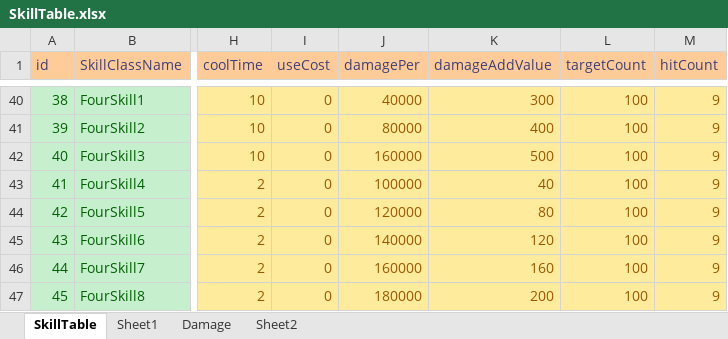
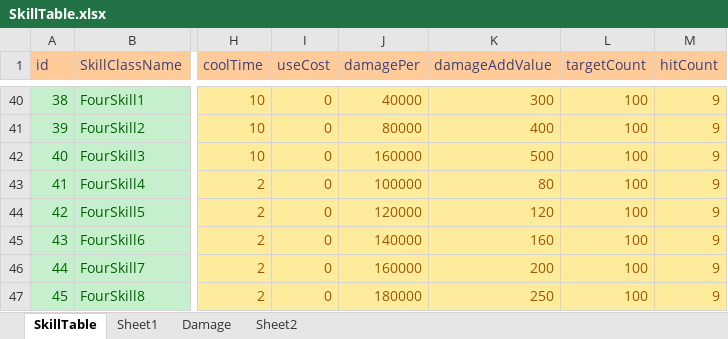
Before and after one commit to luckyzwei/Yosaki-1, an Excel workbook: Assets/06.Table/SkillTable.xlsx, sheet SkillTable, drawn as a sheet; only a part is shown, gaps mark what is left out; values as stored, in another font and other column widths than the file's, no borders; the diff names each change by its address in the sheet, - before the commit and + after, or states it on an @@ line.

```diff
--- a/Assets/06.Table/SkillTable.xlsx (sheet SkillTable)
+++ b/Assets/06.Table/SkillTable.xlsx (sheet SkillTable)
-K43 (damageAddValue): 40
+K43 (damageAddValue): 80
-K44 (damageAddValue): 80
+K44 (damageAddValue): 120
-K45 (damageAddValue): 120
+K45 (damageAddValue): 160
-K46 (damageAddValue): 160
+K46 (damageAddValue): 200
-K47 (damageAddValue): 200
+K47 (damageAddValue): 250
```
Also changed, not shown: 18 other files.
